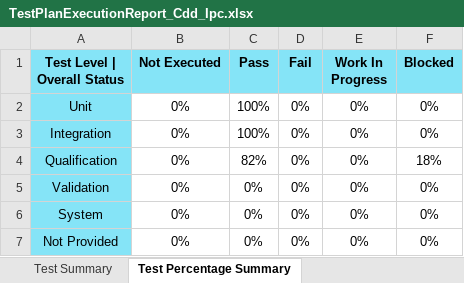
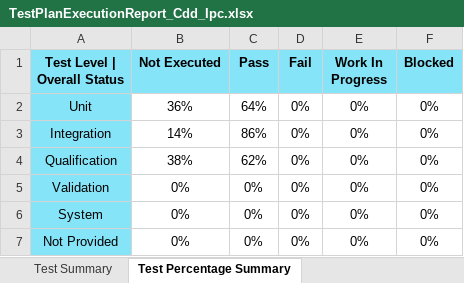
Before and after one commit to TexasInstruments/f29h85x-mcal, an Excel workbook: docs/Test_Report/Cdd_Ipc/TestPlanExecutionReport_Cdd_Ipc.xlsx, sheet Test Percentage Summary, drawn as a sheet; values as stored, in another font and other column widths than the file's, no borders; the diff names each change by its address in the sheet, - before the commit and + after, or states it on an @@ line.

```diff
--- a/docs/Test_Report/Cdd_Ipc/TestPlanExecutionReport_Cdd_Ipc.xlsx (sheet Test Percentage Summary)
+++ b/docs/Test_Report/Cdd_Ipc/TestPlanExecutionReport_Cdd_Ipc.xlsx (sheet Test Percentage Summary)
-B2 (Not Executed): 0%
+B2 (Not Executed): 36%
-C2 (Pass): 100%
+C2 (Pass): 64%
-B3 (Not Executed): 0%
+B3 (Not Executed): 14%
-C3 (Pass): 100%
+C3 (Pass): 86%
-B4 (Not Executed): 0%
+B4 (Not Executed): 38%
-C4 (Pass): 82%
+C4 (Pass): 62%
-F4 (Blocked): 18%
+F4 (Blocked): 0%
```
Also changed, not shown: sheet Test Plan | Execution Report, sheet Test Summary, sheet Test Strategy Compliance, sheet Script Input Parameters, docs/Test_Report/Cdd_Pwm/TestPlanExecutionReport_Cdd_Pwm.xlsx, docs/Test_Report/Cdd_Sent/TestPlanExecutionReport_Sent.xlsx, 14 other files.
